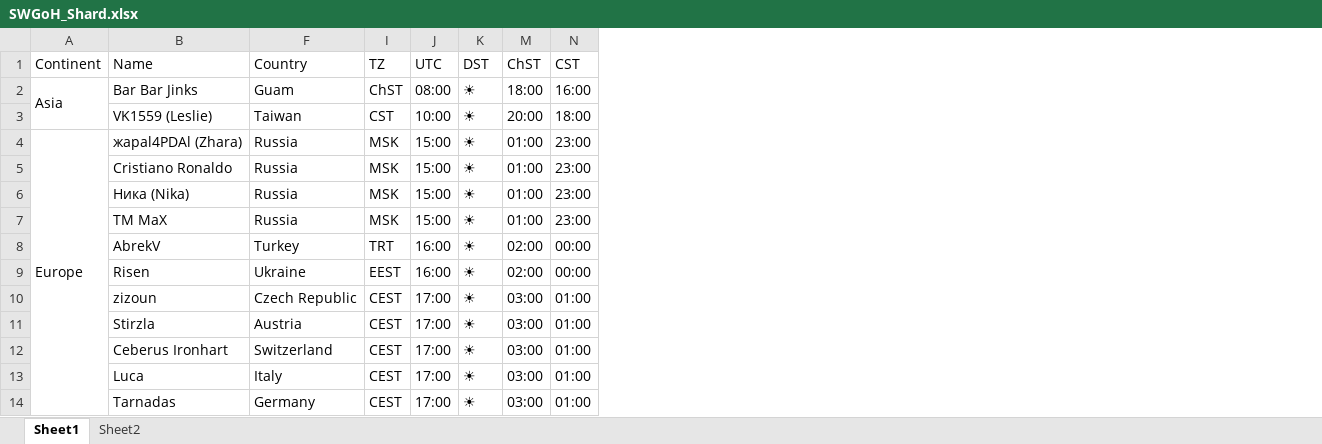
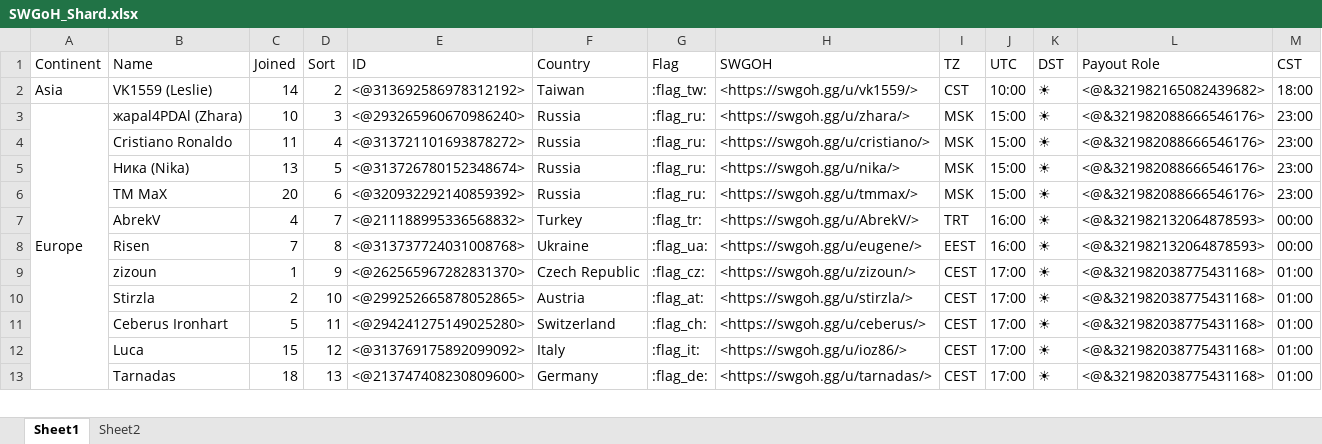
Before and after one commit to Tarnadas/shard-payout, an Excel workbook: SWGoH_Shard.xlsx, sheet Sheet1, drawn as a sheet; only a part is shown; values as stored, in another font and other column widths than the file's, no cell formats; conditional formats and table styles not drawn; removed rows and columns are numbered as before the commit, all else as after; rows hold the shown columns only; the diff names each change by its address in the sheet, - before the commit and + after, or states it on an @@ line.

Commit message:
Removed Bar Bar Jinks, Added Payout Roles

```diff
--- a/SWGoH_Shard.xlsx (sheet Sheet1)
+++ b/SWGoH_Shard.xlsx (sheet Sheet1)
@@ column C (Joined) unhidden, rows 2-13: 14 | 10 | 11 | 13 | 20 | 4 | 7 | 1 | 2 | 5 | 15 | 18 @@
@@ column D (Sort) unhidden, rows 2-13: 2 | 3 | 4 | 5 | 6 | 7 | 8 | 9 | 10 | 11 | 12 | 13 @@
@@ column E (ID) unhidden, rows 2-13: <@313692586978312192> | <@293265960670986240> | <@313721101693878272> | <@313726780152348674> | <@320932292140859392> | <@211188995336568832> | <@313737724031008768> | <@262565967282831370> | <@299252665878052865> | <@294241275149025280> | <@313769175892099092> | <@213747408230809600> @@
@@ column G (Flag) unhidden, rows 2-13: :flag_tw: | :flag_ru: | :flag_ru: | :flag_ru: | :flag_ru: | :flag_tr: | :flag_ua: | :flag_cz: | :flag_at: | :flag_ch: | :flag_it: | :flag_de: @@
@@ column H (SWGOH) unhidden, rows 2-13: <https://swgoh.gg/u/vk1559/> | <https://swgoh.gg/u/zhara/> | <https://swgoh.gg/u/cristiano/> | <https://swgoh.gg/u/nika/> | <https://swgoh.gg/u/tmmax/> | <https://swgoh.gg/u/AbrekV/> | <https://swgoh.gg/u/eugene/> | <https://swgoh.gg/u/zizoun/> | <https://swgoh.gg/u/stirzla/> | <https://swgoh.gg/u/ceberus/> | <https://swgoh.gg/u/ioz86/> | <https://swgoh.gg/u/tarnadas/> @@
-column M (ChST), rows 3-14: 20:00 | 01:00 | 01:00 | 01:00 | 01:00 | 02:00 | 02:00 | 03:00 | 03:00 | 03:00 | 03:00 | 03:00
@@ column L (Payout Role) unhidden, rows 2-13: <@&321982165082439682> | <@&321982088666546176> | <@&321982088666546176> | <@&321982088666546176> | <@&321982088666546176> | <@&321982132064878593> | <@&321982132064878593> | <@&321982038775431168> | <@&321982038775431168> | <@&321982038775431168> | <@&321982038775431168> | <@&321982038775431168> @@
-row 2: Asia | Bar Bar Jinks | Guam | ChST | 08:00 | ☀ | 18:00 | 16:00
-A2 (Continent): (empty)
+A2 (Continent): Asia
```
Also changed, not shown: sheet Sheet2, cell formats, formulas that keep their value, hidden cells.
